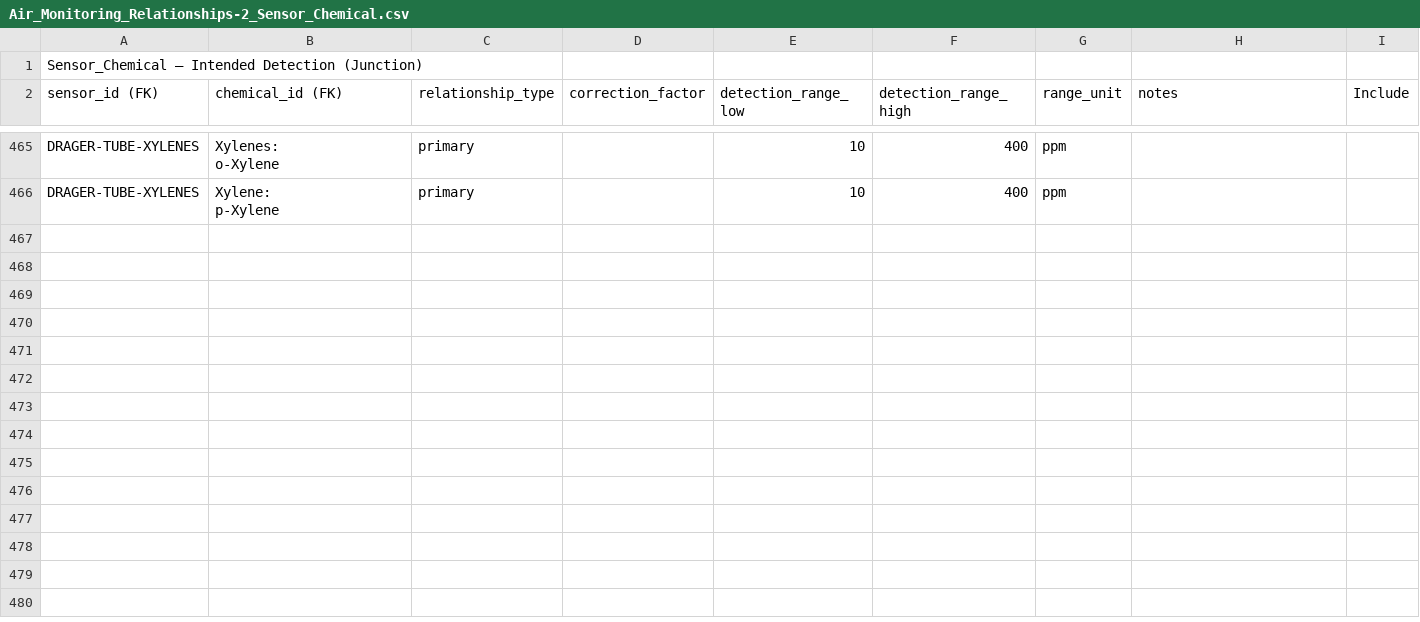
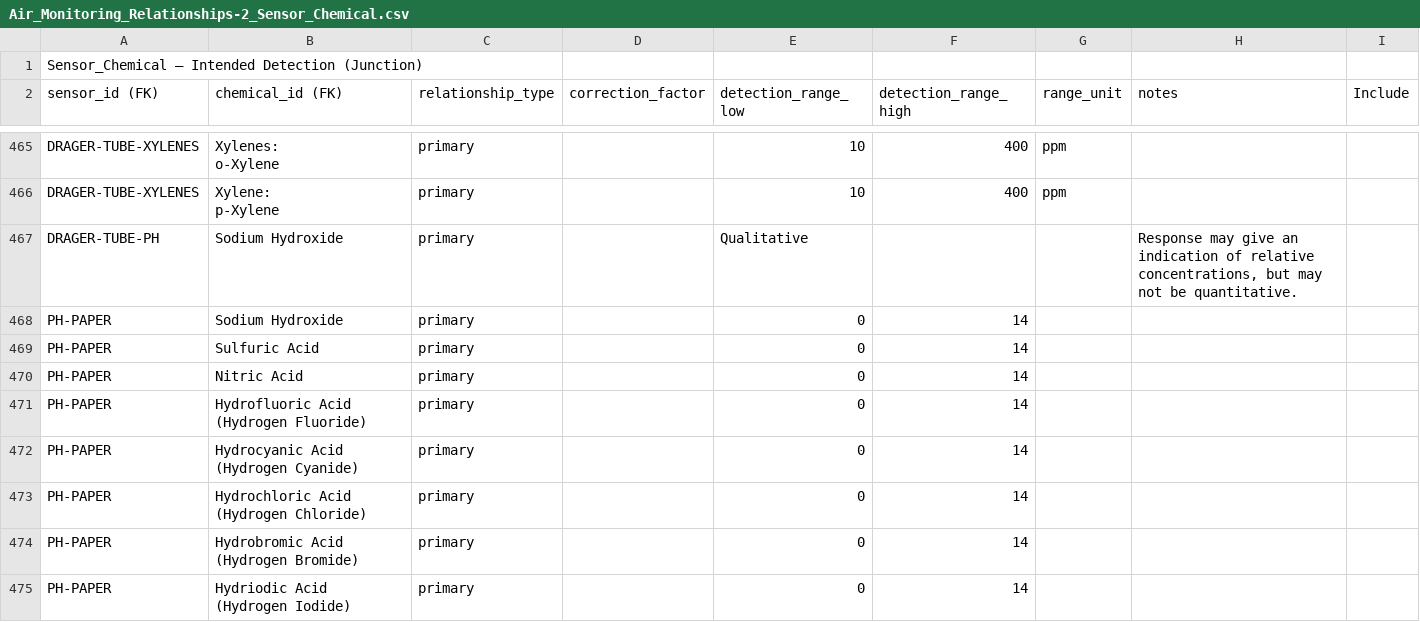
Before and after one commit to bryson824/ERG-PWA-Test, a CSV file: data_reference/Air_Monitoring_Relationships-2_Sensor_Chemical.csv, drawn as a sheet; only a part is shown, gaps mark what is left out; ↵ is a line break in a cell; the diff names each change by its address in the sheet, - before the commit and + after, or states it on an @@ line.

Commit message:
Updated more in excel, added pH things.

```diff
--- a/data_reference/Air_Monitoring_Relationships-2_Sensor_Chemical.csv
+++ b/data_reference/Air_Monitoring_Relationships-2_Sensor_Chemical.csv
+row 467: DRAGER-TUBE-PH | Sodium Hydroxide | primary |  | Qualitative |  |  | Response may give an indication of relative concentrations, but may not be quantitative.
+row 468: PH-PAPER | Sodium Hydroxide | primary |  | 0 | 14
+row 469: PH-PAPER | Sulfuric Acid | primary |  | 0 | 14
+row 470: PH-PAPER | Nitric Acid | primary |  | 0 | 14
+row 471: PH-PAPER | Hydrofluoric Acid ↵ (Hydrogen Fluoride) | primary |  | 0 | 14
+row 472: PH-PAPER | Hydrocyanic Acid ↵ (Hydrogen Cyanide) | primary |  | 0 | 14
+row 473: PH-PAPER | Hydrochloric Acid ↵ (Hydrogen Chloride) | primary |  | 0 | 14
+row 474: PH-PAPER | Hydrobromic Acid (Hydrogen Bromide) | primary |  | 0 | 14
+row 475: PH-PAPER | Hydriodic Acid ↵ (Hydrogen Iodide) | primary |  | 0 | 14
```
Also changed, not shown: data_reference/Air_Monitoring_Relationships-2_Device_Sensor.csv, data_reference/Air_Monitoring_Relationships-2_Devices.csv, 4 other files.
